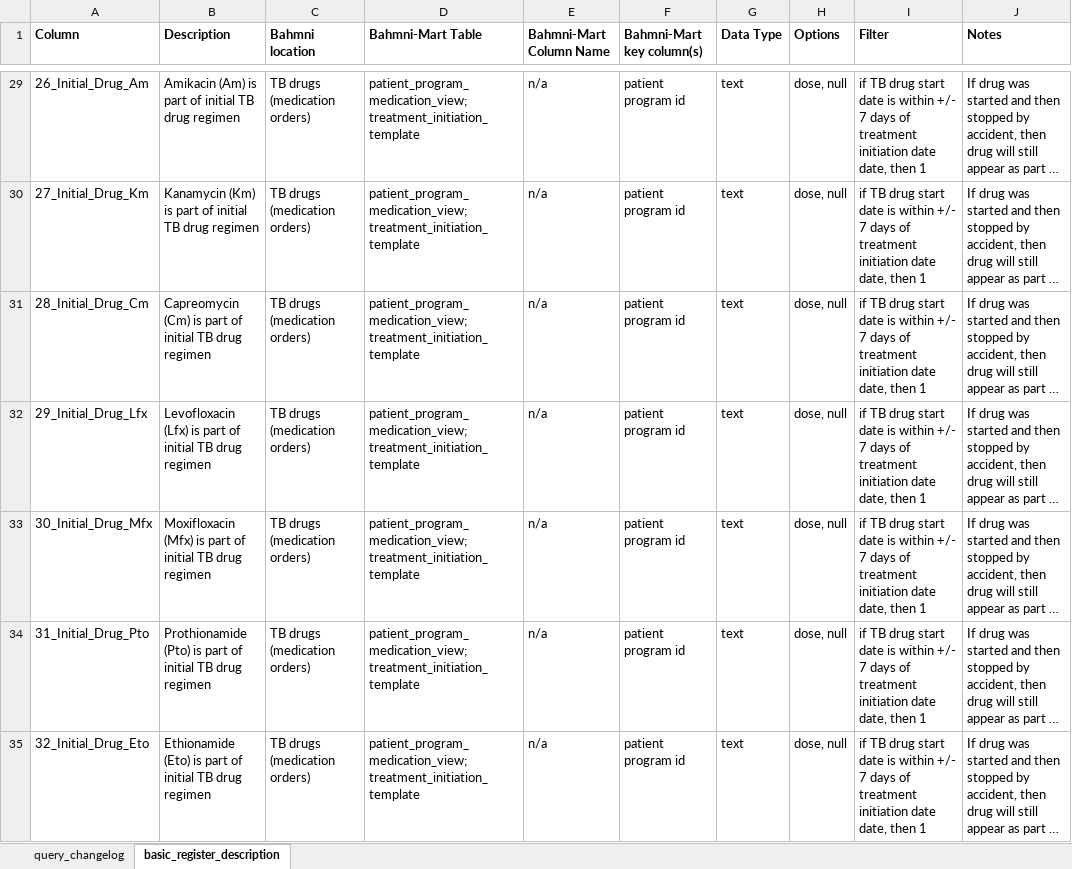
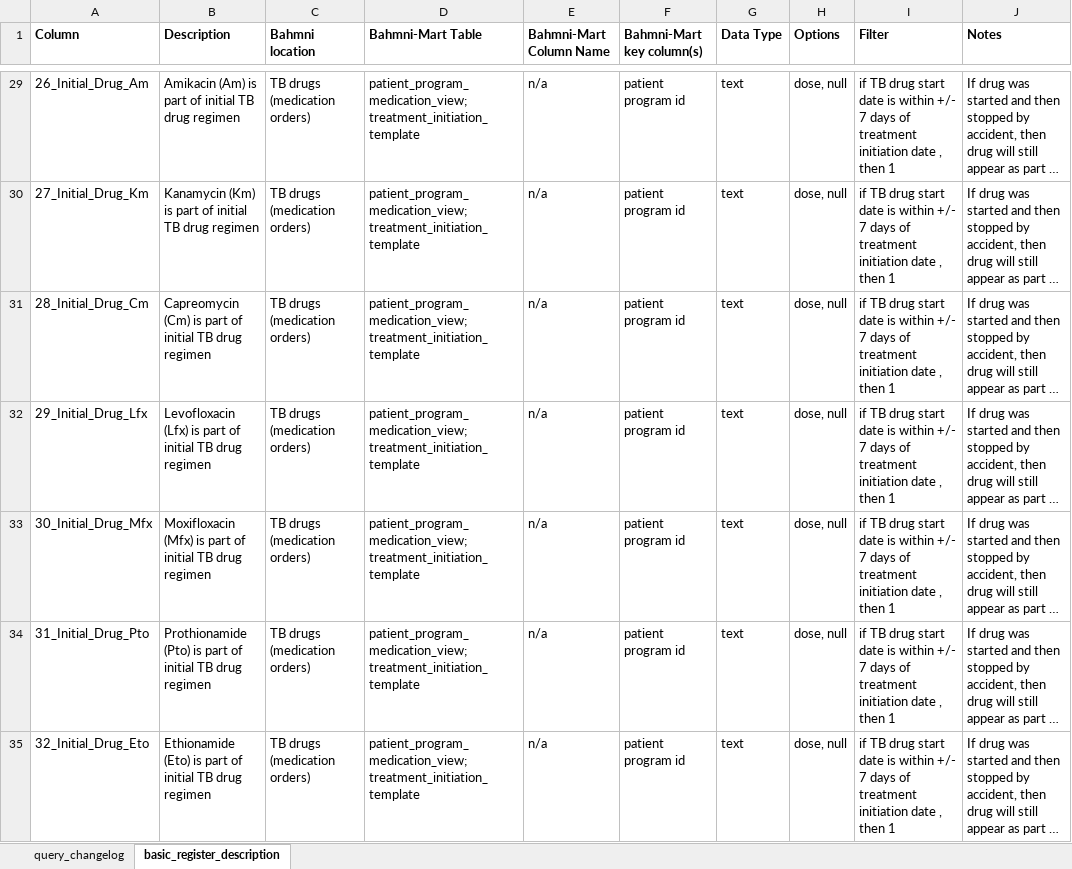
Before and after one commit to DWB-eHealth/mart-tbemr-query-library, an Excel workbook: PK/tbemr_basicRegister_codebook_v1.3_pk.xlsx, sheet basic_register_description, drawn as a sheet; only a part is shown, gaps mark what is left out; long unchanged cells end in …; values as stored, in another font and other column widths than the file's, no borders; the diff covers the shown part only; the diff names each change by its address in the sheet, - before the commit and + after, or states it on an @@ line.

Commit message:
Update tbemr_basicRegister_codebook_v1.3_pk.xlsx

```diff
--- a/PK/tbemr_basicRegister_codebook_v1.3_pk.xlsx (sheet basic_register_description)
+++ b/PK/tbemr_basicRegister_codebook_v1.3_pk.xlsx (sheet basic_register_description)
-I29:I35 (Filter): …initiation date date, then 1
+I29:I35 (Filter): …initiation date , then 1
```
Also changed, not shown: 50 edited cells elsewhere in this sheet.
